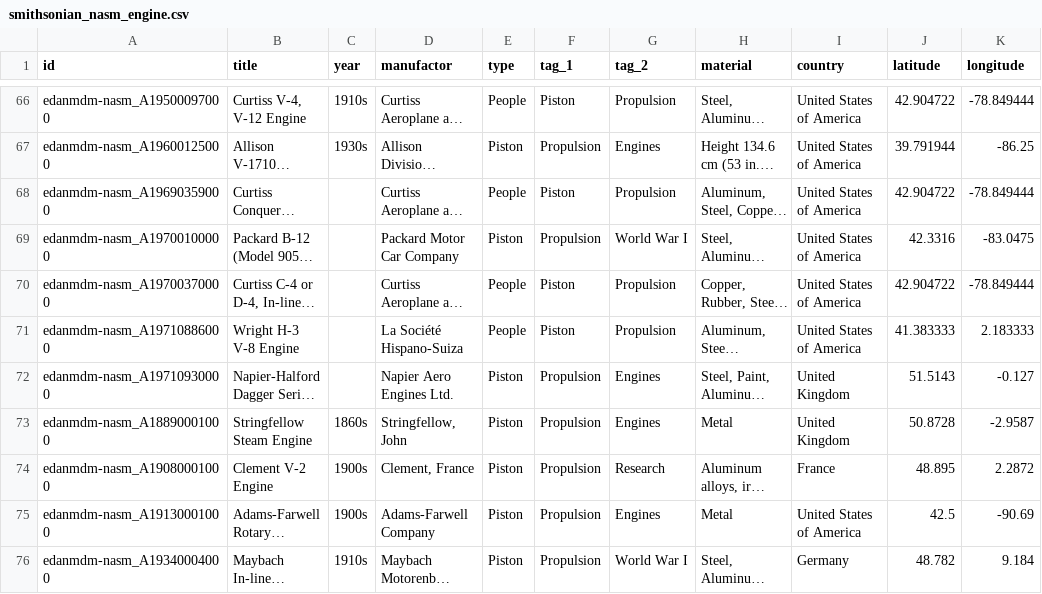
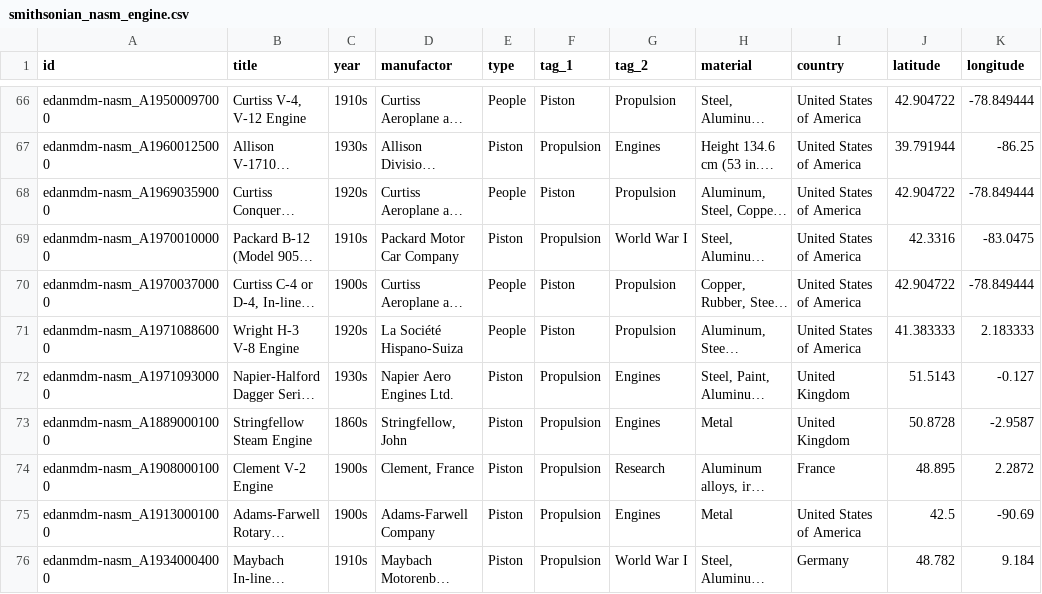
Before and after one commit to yujunmjiang/nasm-interactive, a CSV file: data/smithsonian_nasm_engine.csv, drawn as a sheet; only a part is shown, gaps mark what is left out; long unchanged cells end in …; the diff covers the shown part only; the diff names each change by its address in the sheet, - before the commit and + after, or states it on an @@ line.

```diff
--- a/data/smithsonian_nasm_engine.csv
+++ b/data/smithsonian_nasm_engine.csv
-C68 (year): (empty)
+C68 (year): 1920s
-C69 (year): (empty)
+C69 (year): 1910s
-C70 (year): (empty)
+C70 (year): 1900s
-C71 (year): (empty)
+C71 (year): 1920s
-C72 (year): (empty)
+C72 (year): 1930s
```
Also changed, not shown: 46 edited cells elsewhere in this file, 9 other files.
